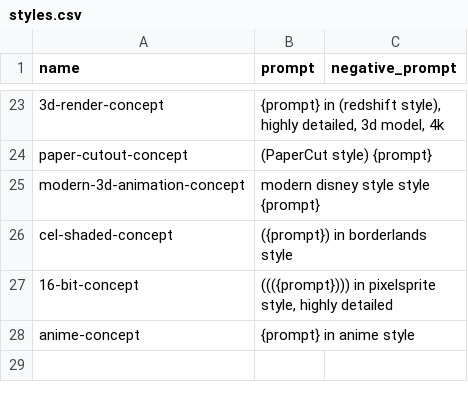
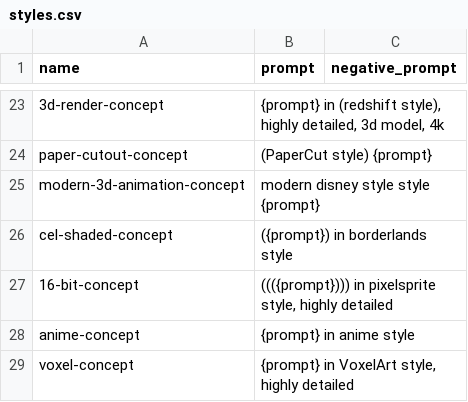
Before and after one commit to iamianM/stable-diffusion-webui-ian, a CSV file: styles.csv, drawn as a sheet; only a part is shown, gaps mark what is left out; the diff names each change by its address in the sheet, - before the commit and + after, or states it on an @@ line.

```diff
--- a/styles.csv
+++ b/styles.csv
+row 29: voxel-concept | {prompt} in VoxelArt style, highly detailed
```
Also changed, not shown: 1 other file.
